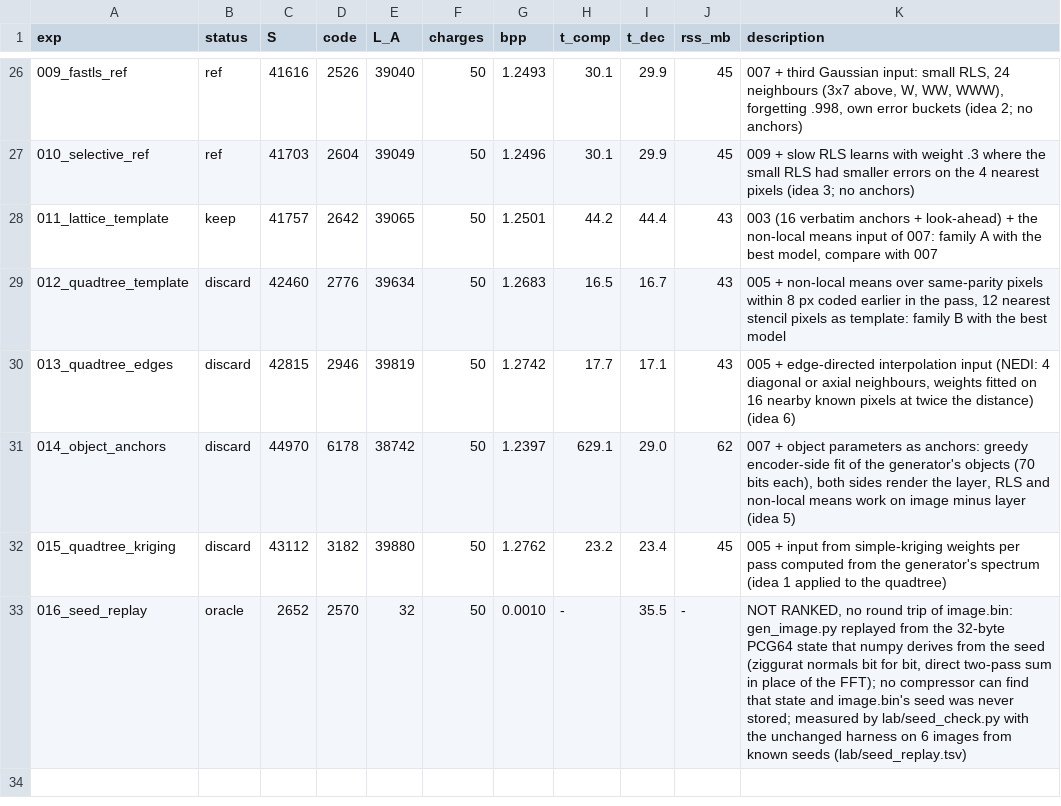
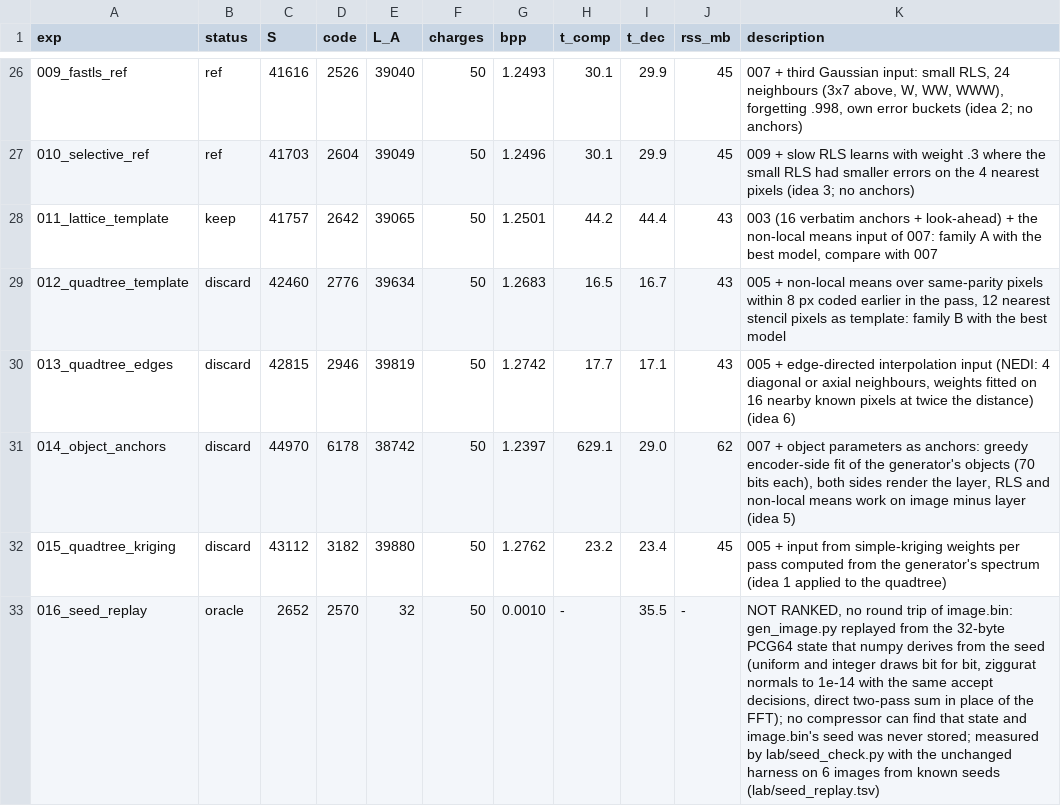
Before and after one commit to barancimen/anchored-compression, a TSV file: results.tsv, drawn as a sheet; only a part is shown, gaps mark what is left out; the diff names each change by its address in the sheet, - before the commit and + after, or states it on an @@ line.

Commit message:
Review fixes: accuracy corrections across the write-ups
- 016: the normal draws are not numpy's bit for bit, as README.clank.md, src.c, results.tsv
  and lab/notes.md said after commit 5cf4aaf. Uniform and integer draws are; 14% of normal
  draws differ by up to 1e-14 (2 million compared). Accept decisions change with probability
  ~5e-16 per draw (slow path included), 3e-9 per image. p.c is unchanged.
- The Gaussian ideal is ~0.02 bpp optimistic for real pixels: the best fitted radius-7
  predictor on all clean background pixels costs 1.141 vs 1.122 (seed 3), 1.238 vs 1.221
  (seed 2), 1.264 vs 1.247 (no objects). "1.127, theory confirmed" came from a lucky
  15000-pixel sample. About 380 B per image of the background excess is out of reach of
  linear prediction; learning online costs ~0.005 bpp, not 0.022; the unsupported "drift
  costs about 550 bytes" is replaced by the measured 118 B the region oracle recovers.
- README: short answer contradicted 014's smaller archive; order tie needs radius >= 6;
  "about 2 KB" was 1.8 KB; the simulation ceiling (~90) vs the scored -119.
- ideas.md: 014 adds 1,916 zipped bytes (3,089 is the whole program); template matching was
  inside its estimate, not above it; 010 is built on 009; image.bin's scale is unknown.
- Citations checked against the papers: Lin et al. 2023 match or beat serial models (not
  "only recover"); no source says checkerboard loses more for weak models; SPN ties raster
  at 64x64; mask bits 4.3-7.6; paq8px predictors have 10-32 inputs; Ulacha has three
  authors and two ablations of ~1.5% and 1.8%; titles fixed for six references.
- lab/notes.md: zlib-9 vs scored deflate sizes for 014; probe rows in section 11.

```diff
--- a/results.tsv
+++ b/results.tsv
-K33 (description): …the seed (ziggurat normals bit for bit, direct two-pass…
+K33 (description): …the seed (uniform and integer draws bit for bit, ziggurat normals to 1e-14 with the same accept decisions, direct two-pass…
```
Also changed, not shown: 4 other files.
